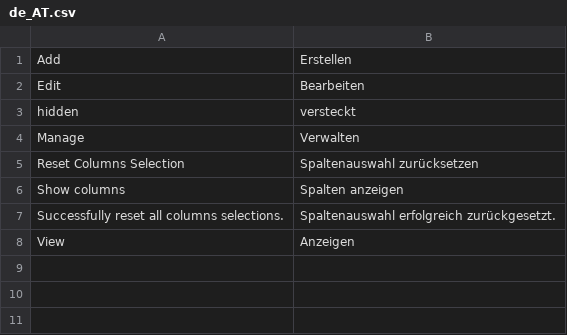
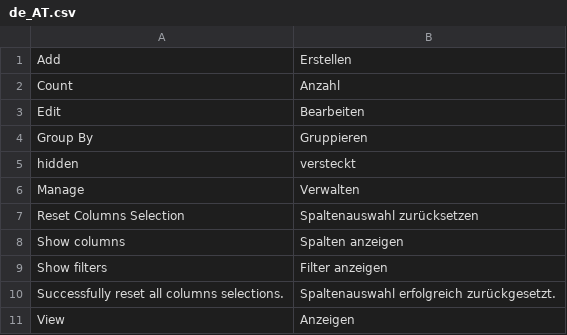
Before and after one commit to tofex/m2-backend-widget, a CSV file: src/i18n/de_AT.csv, drawn as a sheet; the diff names each change by its address in the sheet, - before the commit and + after, or states it on an @@ line.

Commit message:
added group by grid

```diff
--- a/src/i18n/de_AT.csv
+++ b/src/i18n/de_AT.csv
+row 2: Count | Anzahl
+row 4: Group By | Gruppieren
+row 9: Show filters | Filter anzeigen
```
Also changed, not shown: src/i18n/de_DE.csv, 11 other files.
